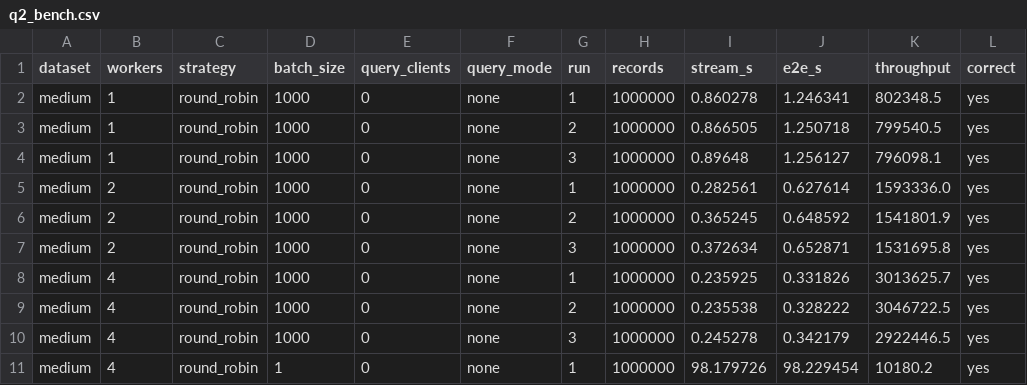
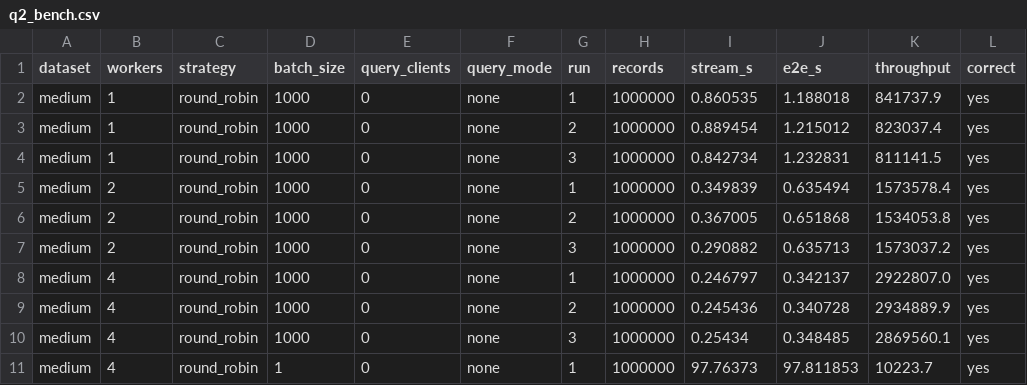
Before and after one commit to Keerthi-2012/Distributed-Systems-Assignment-3, a CSV file: Section2/Q2_grpc/results/q2_bench.csv, drawn as a sheet; only a part is shown; the diff covers the shown part only.

```diff
--- a/Section2/Q2_grpc/results/q2_bench.csv
+++ b/Section2/Q2_grpc/results/q2_bench.csv
@@ -1,11 +1,11 @@
 dataset,workers,strategy,batch_size,query_clients,query_mode,run,records,stream_s,e2e_s,throughput,correct
-medium,1,round_robin,1000,0,none,1,1000000,0.860278,1.246341,802348.5,yes
-medium,1,round_robin,1000,0,none,2,1000000,0.866505,1.250718,799540.5,yes
-medium,1,round_robin,1000,0,none,3,1000000,0.89648,1.256127,796098.1,yes
-medium,2,round_robin,1000,0,none,1,1000000,0.282561,0.627614,1593336.0,yes
-medium,2,round_robin,1000,0,none,2,1000000,0.365245,0.648592,1541801.9,yes
-medium,2,round_robin,1000,0,none,3,1000000,0.372634,0.652871,1531695.8,yes
-medium,4,round_robin,1000,0,none,1,1000000,0.235925,0.331826,3013625.7,yes
-medium,4,round_robin,1000,0,none,2,1000000,0.235538,0.328222,3046722.5,yes
-medium,4,round_robin,1000,0,none,3,1000000,0.245278,0.342179,2922446.5,yes
-medium,4,round_robin,1,0,none,1,1000000,98.179726,98.229454,10180.2,yes
+medium,1,round_robin,1000,0,none,1,1000000,0.860535,1.188018,841737.9,yes
+medium,1,round_robin,1000,0,none,2,1000000,0.889454,1.215012,823037.4,yes
+medium,1,round_robin,1000,0,none,3,1000000,0.842734,1.232831,811141.5,yes
+medium,2,round_robin,1000,0,none,1,1000000,0.349839,0.635494,1573578.4,yes
+medium,2,round_robin,1000,0,none,2,1000000,0.367005,0.651868,1534053.8,yes
+medium,2,round_robin,1000,0,none,3,1000000,0.290882,0.635713,1573037.2,yes
+medium,4,round_robin,1000,0,none,1,1000000,0.246797,0.342137,2922807.0,yes
+medium,4,round_robin,1000,0,none,2,1000000,0.245436,0.340728,2934889.9,yes
+medium,4,round_robin,1000,0,none,3,1000000,0.25434,0.348485,2869560.1,yes
+medium,4,round_robin,1,0,none,1,1000000,97.76373,97.811853,10223.7,yes
```
Also changed, not shown: 78 edited cells elsewhere in this file, Section2/Q1_mapreduce/results/q1_bench.csv, Section2/Q1_mapreduce/results/q1_mpi.csv, 35 other files.
